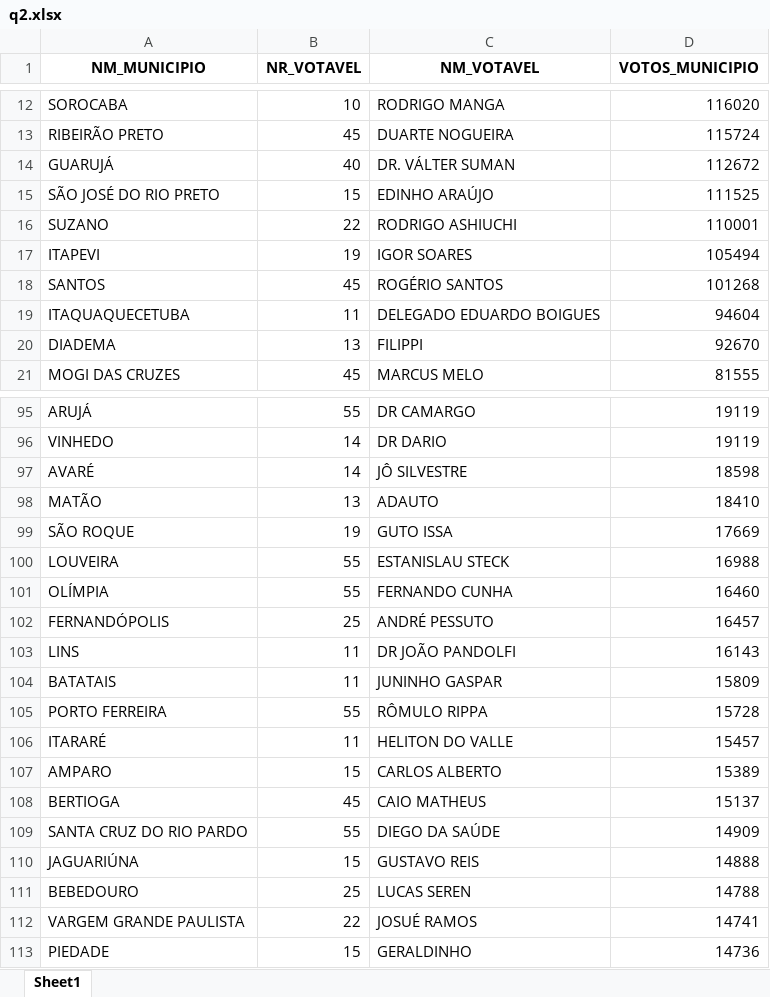
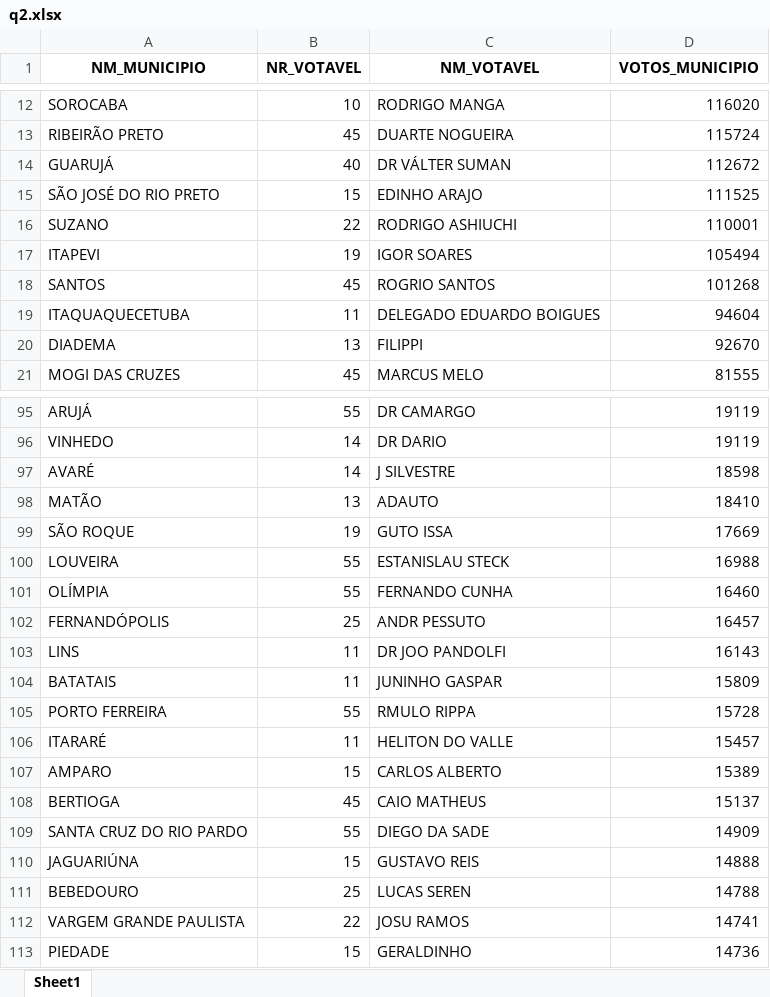
Before and after one commit to felipelmc/Desafio-RenovaBR, an Excel workbook: answer-tables/q2.xlsx, sheet Sheet1, drawn as a sheet; only a part is shown, gaps mark what is left out; values as stored, in another font and other column widths than the file's, no borders; the diff covers the shown part only; the diff names each change by its address in the sheet, - before the commit and + after, or states it on an @@ line.

```diff
--- a/answer-tables/q2.xlsx (sheet Sheet1)
+++ b/answer-tables/q2.xlsx (sheet Sheet1)
-C14 (NM_VOTAVEL): DR. VÁLTER SUMAN
+C14 (NM_VOTAVEL): DR VÁLTER SUMAN
-C15 (NM_VOTAVEL): EDINHO ARAÚJO
+C15 (NM_VOTAVEL): EDINHO ARAJO
-C18 (NM_VOTAVEL): ROGÉRIO SANTOS
+C18 (NM_VOTAVEL): ROGRIO SANTOS
-C97 (NM_VOTAVEL): JÔ SILVESTRE
+C97 (NM_VOTAVEL): J SILVESTRE
-C102 (NM_VOTAVEL): ANDRÉ PESSUTO
+C102 (NM_VOTAVEL): ANDR PESSUTO
-C103 (NM_VOTAVEL): DR JOÃO PANDOLFI
+C103 (NM_VOTAVEL): DR JOO PANDOLFI
-C105 (NM_VOTAVEL): RÔMULO RIPPA
+C105 (NM_VOTAVEL): RMULO RIPPA
-C109 (NM_VOTAVEL): DIEGO DA SAÚDE
+C109 (NM_VOTAVEL): DIEGO DA SADE
-C112 (NM_VOTAVEL): JOSUÉ RAMOS
+C112 (NM_VOTAVEL): JOSU RAMOS
```
Also changed, not shown: 95 edited cells elsewhere in this sheet, 6 other files.
